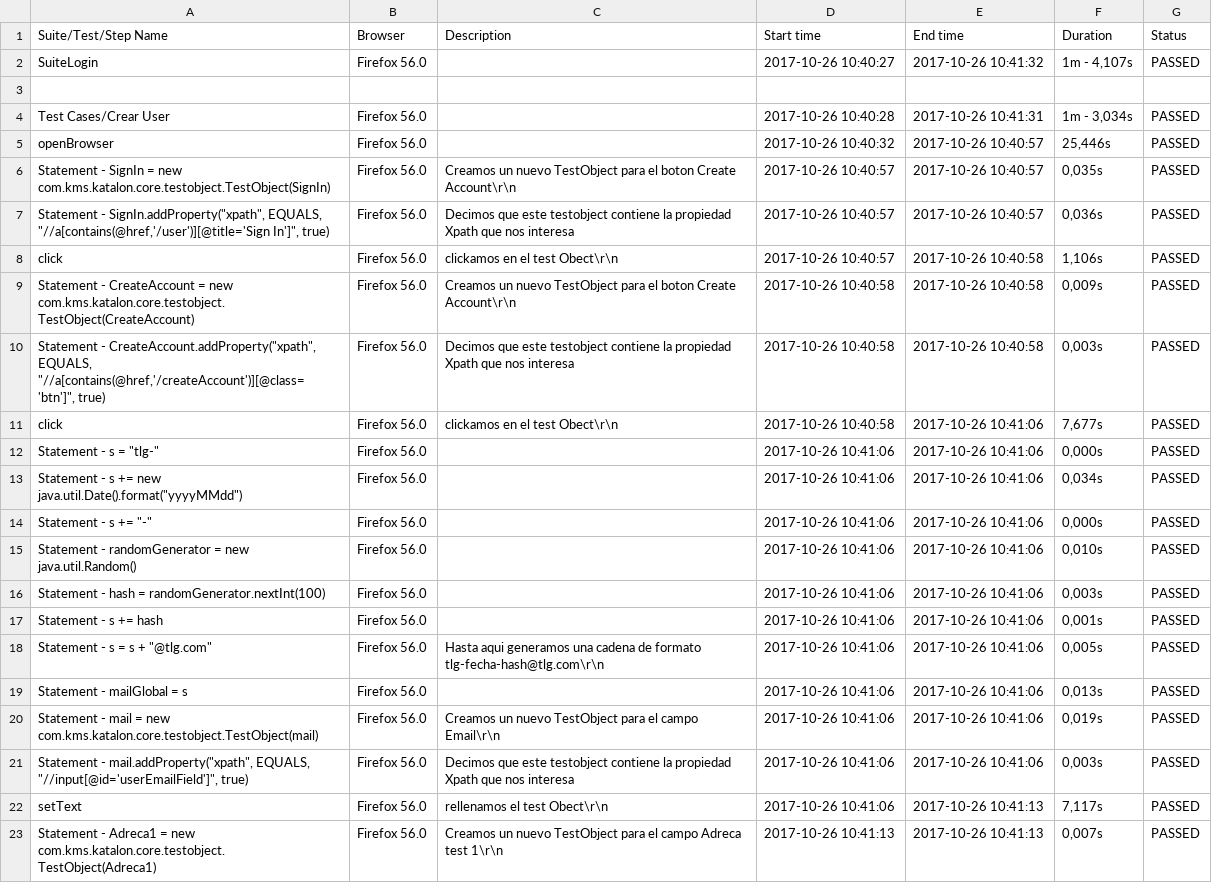
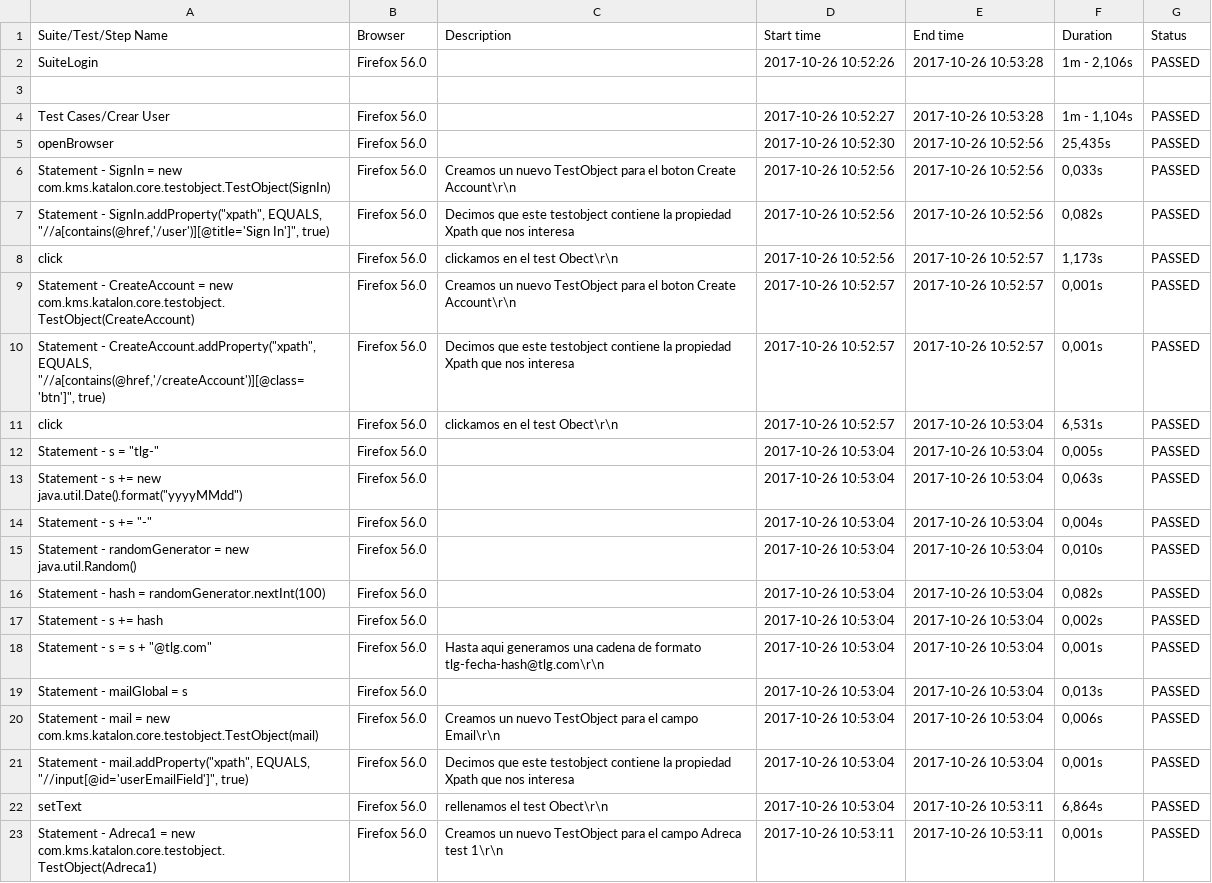
Before and after one commit to ivanmendeztlg/testgeneral, a CSV file: Reports/report.csv, drawn as a sheet; only a part is shown; the diff covers the shown part only; the diff names each change by its address in the sheet, - before the commit and + after, or states it on an @@ line.

```diff
--- a/Reports/report.csv
+++ b/Reports/report.csv
-D2 (Start time): 2017-10-26 10:40:27
+D2 (Start time): 2017-10-26 10:52:26
-E2 (End time): 2017-10-26 10:41:32
+E2 (End time): 2017-10-26 10:53:28
-F2 (Duration): 1m - 4,107s
+F2 (Duration): 1m - 2,106s
-D4 (Start time): 2017-10-26 10:40:28
+D4 (Start time): 2017-10-26 10:52:27
-E4 (End time): 2017-10-26 10:41:31
+E4 (End time): 2017-10-26 10:53:28
-F4 (Duration): 1m - 3,034s
+F4 (Duration): 1m - 1,104s
-D5 (Start time): 2017-10-26 10:40:32
+D5 (Start time): 2017-10-26 10:52:30
-E5:E7 (End time): 2017-10-26 10:40:57
+E5:E7 (End time): 2017-10-26 10:52:56
-F5 (Duration): 25,446s
+F5 (Duration): 25,435s
-D6:D8 (Start time): 2017-10-26 10:40:57
+D6:D8 (Start time): 2017-10-26 10:52:56
-F6 (Duration): 0,035s
+F6 (Duration): 0,033s
-F7 (Duration): 0,036s
+F7 (Duration): 0,082s
-E8:E10 (End time): 2017-10-26 10:40:58
+E8:E10 (End time): 2017-10-26 10:52:57
-F8 (Duration): 1,106s
+F8 (Duration): 1,173s
-D9:D11 (Start time): 2017-10-26 10:40:58
+D9:D11 (Start time): 2017-10-26 10:52:57
-F9 (Duration): 0,009s
+F9 (Duration): 0,001s
-F10 (Duration): 0,003s
+F10 (Duration): 0,001s
-E11:E21 (End time): 2017-10-26 10:41:06
+E11:E21 (End time): 2017-10-26 10:53:04
-F11 (Duration): 7,677s
+F11 (Duration): 6,531s
-D12:D22 (Start time): 2017-10-26 10:41:06
+D12:D22 (Start time): 2017-10-26 10:53:04
-F12 (Duration): 0,000s
+F12 (Duration): 0,005s
-F13 (Duration): 0,034s
+F13 (Duration): 0,063s
-F14 (Duration): 0,000s
+F14 (Duration): 0,004s
-F16 (Duration): 0,003s
+F16 (Duration): 0,082s
-F17 (Duration): 0,001s
+F17 (Duration): 0,002s
-F18 (Duration): 0,005s
+F18 (Duration): 0,001s
-F20 (Duration): 0,019s
+F20 (Duration): 0,006s
-F21 (Duration): 0,003s
+F21 (Duration): 0,001s
-E22:E23 (End time): 2017-10-26 10:41:13
+E22:E23 (End time): 2017-10-26 10:53:11
-F22 (Duration): 7,117s
+F22 (Duration): 6,864s
-D23 (Start time): 2017-10-26 10:41:13
+D23 (Start time): 2017-10-26 10:53:11
-F23 (Duration): 0,007s
+F23 (Duration): 0,001s
```
Also changed, not shown: 128 edited cells elsewhere in this file, 10 other files.
